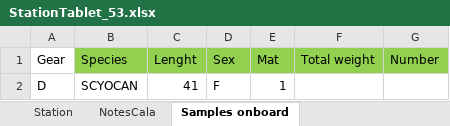
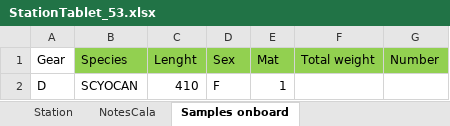
Before and after one commit to FraLuzi/SoleMon_project, an Excel workbook: OnBoard/data/fogli_cala/StationTablet_53.xlsx, sheet Samples onboard, drawn as a sheet; values as stored, in another font and other column widths than the file's, no borders; the diff names each change by its address in the sheet, - before the commit and + after, or states it on an @@ line.

```diff
--- a/OnBoard/data/fogli_cala/StationTablet_53.xlsx (sheet Samples onboard)
+++ b/OnBoard/data/fogli_cala/StationTablet_53.xlsx (sheet Samples onboard)
-C2 (Lenght): 41
+C2 (Lenght): 410
```
Also changed, not shown: OnBoard/data/fogli_cala/StationTablet_22.xlsx, OnBoard/data/fogli_cala/StationTablet_23.xlsx, 16 other files.
